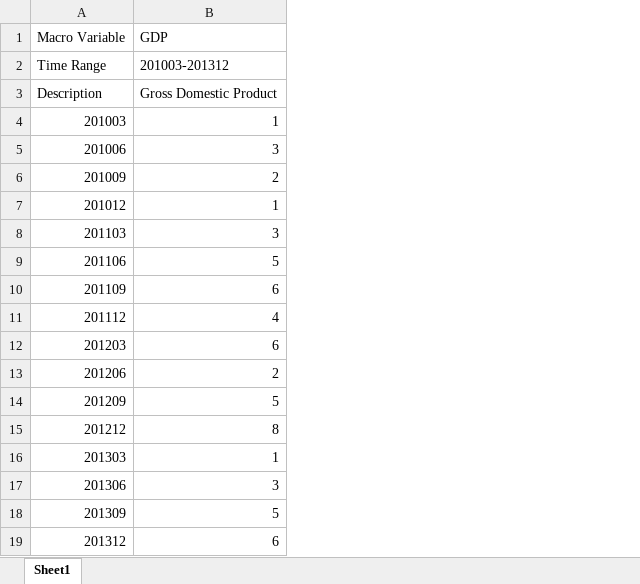
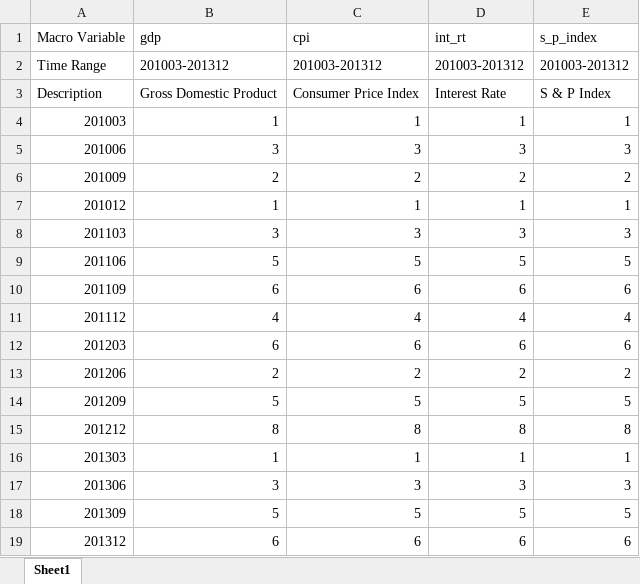
Before and after one commit to himanshus241299/time-series-analysis, an Excel workbook: data/input/sample_mev_data.xlsx, sheet Sheet1, drawn as a sheet; values as stored, in another font and other column widths than the file's, no borders; the diff names each change by its address in the sheet, - before the commit and + after, or states it on an @@ line.

Commit message:
update data load page

```diff
--- a/data/input/sample_mev_data.xlsx (sheet Sheet1)
+++ b/data/input/sample_mev_data.xlsx (sheet Sheet1)
+column C (cpi), rows 2-19: 201003-201312 | Consumer Price Index | 1 | 3 | 2 | 1 | 3 | 5 | 6 | 4 | 6 | 2 | 5 | 8 | 1 | 3 | 5 | 6
+column D (int_rt), rows 2-19: 201003-201312 | Interest Rate | 1 | 3 | 2 | 1 | 3 | 5 | 6 | 4 | 6 | 2 | 5 | 8 | 1 | 3 | 5 | 6
+column E (s_p_index), rows 2-19: 201003-201312 | S & P Index | 1 | 3 | 2 | 1 | 3 | 5 | 6 | 4 | 6 | 2 | 5 | 8 | 1 | 3 | 5 | 6
-B1: GDP
+B1: gdp
```
Also changed, not shown: 5 other files.
